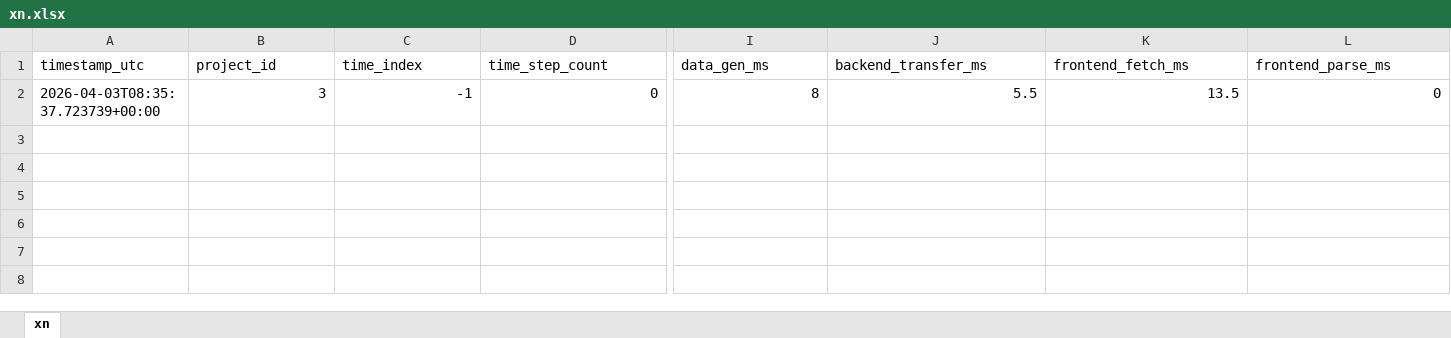
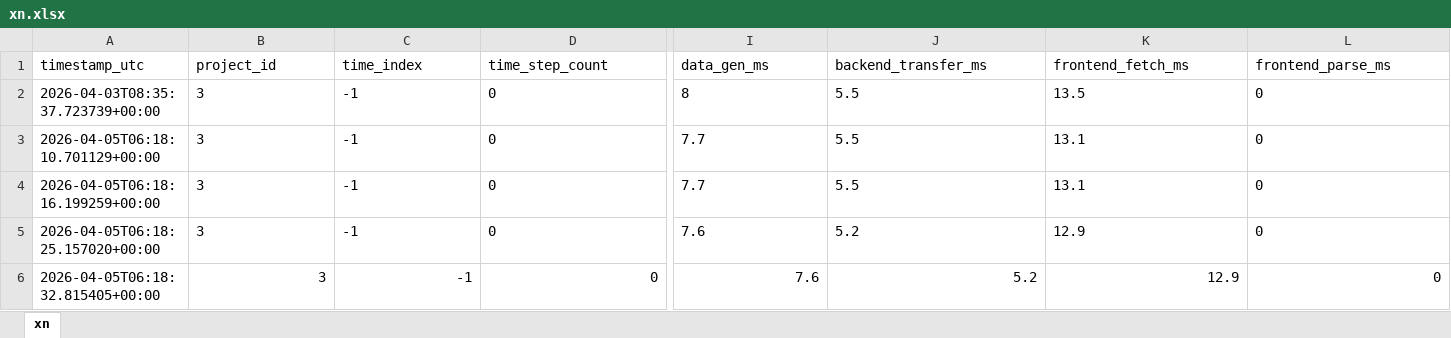
Before and after one commit to GHFYFfyf/HECRAS-3D, an Excel workbook: xn.xlsx, sheet xn, drawn as a sheet; only a part is shown, gaps mark what is left out; values as stored, in another font and other column widths than the file's, no borders; rows hold the shown columns only; the diff covers the shown part only; the diff names each change by its address in the sheet, - before the commit and + after, or states it on an @@ line.

```diff
--- a/xn.xlsx (sheet xn)
+++ b/xn.xlsx (sheet xn)
-B2:D2 alignment: right
+B2:D2 alignment: left
-I2:L2 alignment: right
+I2:L2 alignment: left
+row 3: 2026-04-05T06:18:10.701129+00:00 | 3 | -1 | 0 | 7.7 | 5.5 | 13.1 | 0
+row 4: 2026-04-05T06:18:16.199259+00:00 | 3 | -1 | 0 | 7.7 | 5.5 | 13.1 | 0
+row 5: 2026-04-05T06:18:25.157020+00:00 | 3 | -1 | 0 | 7.6 | 5.2 | 12.9 | 0
+row 6: 2026-04-05T06:18:32.815405+00:00 | 3 | -1 | 0 | 7.6 | 5.2 | 12.9 | 0
```
Also changed, not shown: cell formats elsewhere in this sheet, 4 other files.
